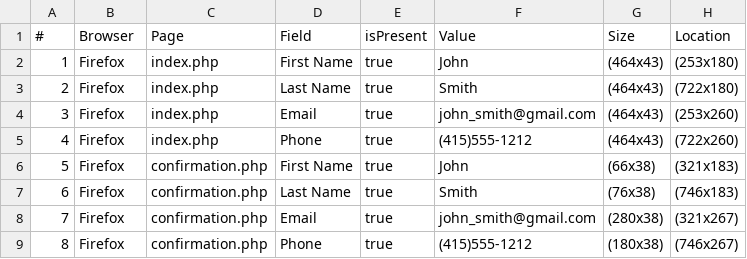
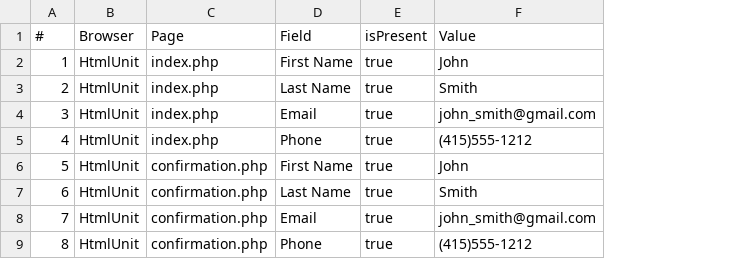
Before and after one commit to avalonkl/HW_42_new, a CSV file: report_01.csv, drawn as a sheet; the diff names each change by its address in the sheet, - before the commit and + after, or states it on an @@ line.

```diff
--- a/report_01.csv
+++ b/report_01.csv
-column G (Size), rows 2-9: (464x43) | (464x43) | (464x43) | (464x43) | (66x38) | (76x38) | (280x38) | (180x38)
-column H (Location), rows 2-9: (253x180) | (722x180) | (253x260) | (722x260) | (321x183) | (746x183) | (321x267) | (746x267)
-B2:B9 (Browser): Firefox
+B2:B9 (Browser): HtmlUnit
```
Also changed, not shown: 5 other files.
